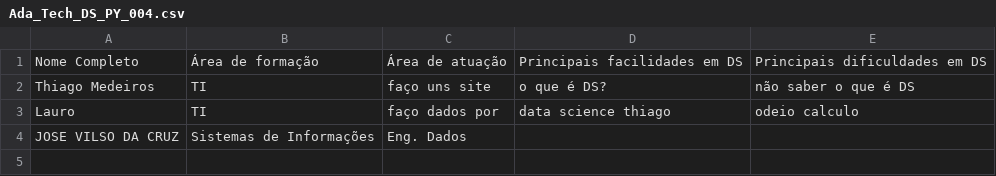
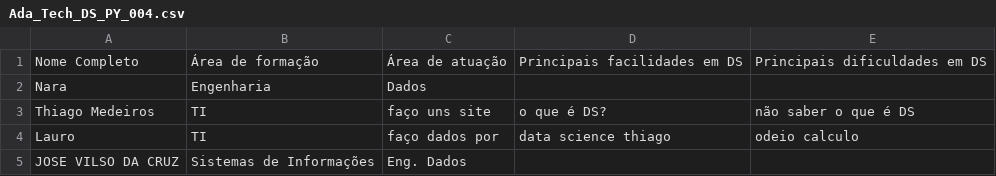
Before and after one commit to laurinhocode/Ada_Tech_DS_PY_004, a CSV file: Ada_Tech_DS_PY_004.csv, drawn as a sheet.

Commit message:
Squad commit
Co-authored-by: Lauro <costalauro@hotmail.com>

```diff
--- a/Ada_Tech_DS_PY_004.csv
+++ b/Ada_Tech_DS_PY_004.csv
@@ -1,2 +1,3 @@
 Nome Completo, Área de formação, Área de atuação, Principais facilidades em DS, Principais dificuldades em DS
+Nara, Engenharia, Dados,,
 Thiago Medeiros, TI, faço uns site, o que é DS?, não saber o que é DS
```
